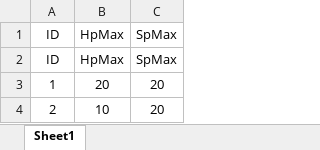
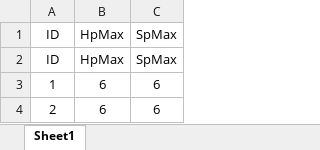
Before and after one commit to coverfrog/CrispyDice, an Excel workbook: Assets/__project/4_excel/StatusConsTable.xlsx, sheet Sheet1, drawn as a sheet; values as stored, in another font and other column widths than the file's, no borders; the diff names each change by its address in the sheet, - before the commit and + after, or states it on an @@ line.

```diff
--- a/Assets/__project/4_excel/StatusConsTable.xlsx (sheet Sheet1)
+++ b/Assets/__project/4_excel/StatusConsTable.xlsx (sheet Sheet1)
-B3: 20
+B3: 6
-C3:C4: 20
+C3:C4: 6
-B4: 10
+B4: 6
```
Also changed, not shown: 4 other files.
